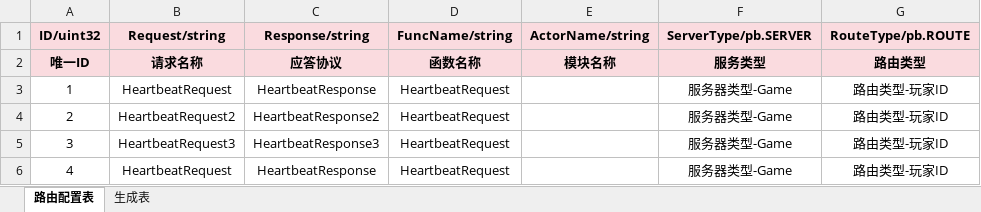
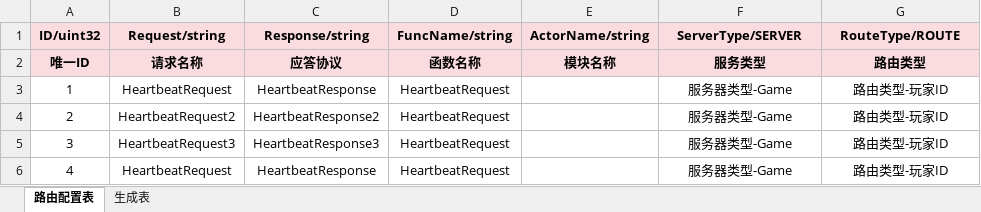
Before and after one commit to hechh/universal, an Excel workbook: configure/table/route.xlsx, sheet 路由配置表, drawn as a sheet; only a part is shown; values as stored, in another font and other column widths than the file's, no borders; the diff names each change by its address in the sheet, - before the commit and + after, or states it on an @@ line.

```diff
--- a/configure/table/route.xlsx (sheet 路由配置表)
+++ b/configure/table/route.xlsx (sheet 路由配置表)
-F1: ServerType/pb.SERVER
+F1: ServerType/SERVER
-G1: RouteType/pb.ROUTE
+G1: RouteType/ROUTE
```
Also changed, not shown: sheet 生成表, 16 other files.
